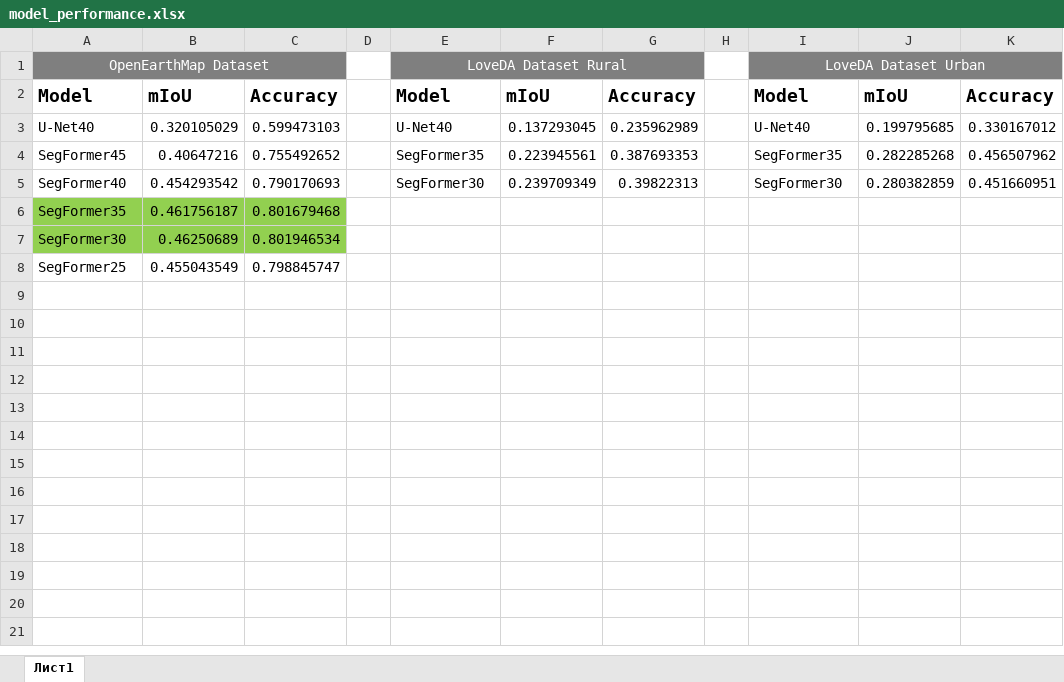
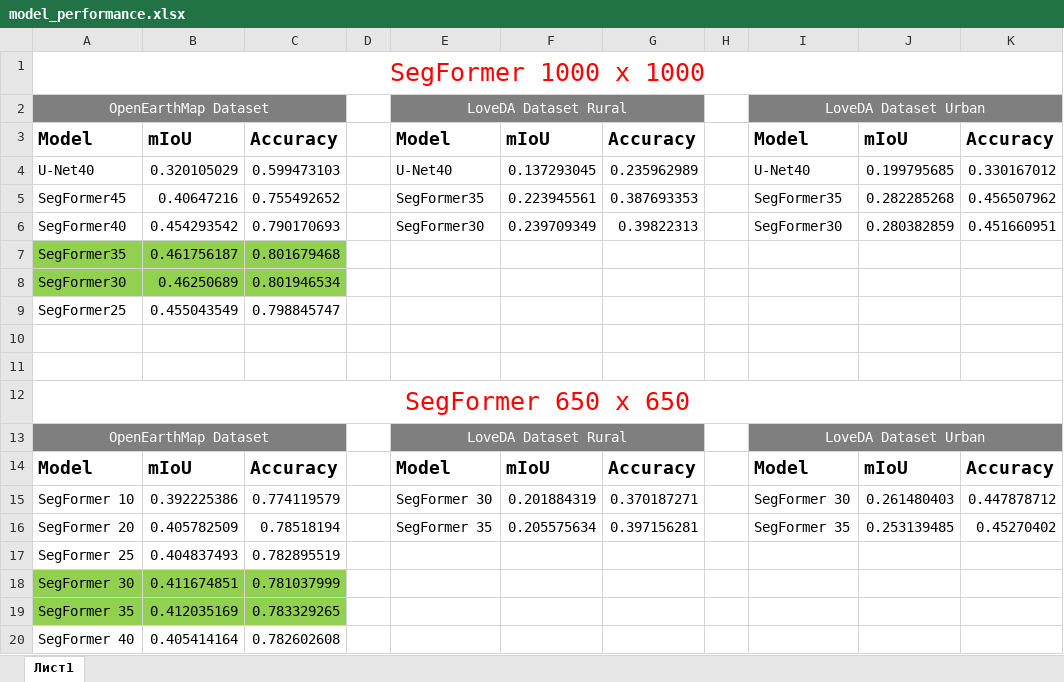
Before and after one commit to odil-T/Land-Cover-Classification, an Excel workbook: semantic-segmentation/model_performance.xlsx, sheet Лист1, drawn as a sheet; values as stored, in another font and other column widths than the file's, no borders; the diff names each change by its address in the sheet, - before the commit and + after, or states it on an @@ line.

Commit message:
Uploaded model

```diff
--- a/semantic-segmentation/model_performance.xlsx (sheet Лист1)
+++ b/semantic-segmentation/model_performance.xlsx (sheet Лист1)
+row 1: SegFormer 1000 x 1000
+row 10: (empty)
+row 11: (empty)
+row 12: SegFormer 650 x 650
+row 13: OpenEarthMap Dataset |  |  |  | LoveDA Dataset Rural |  |  |  | LoveDA Dataset Urban
+row 14: Model | mIoU | Accuracy |  | Model | mIoU | Accuracy |  | Model | mIoU | Accuracy
+row 15: SegFormer 10 | 0.392225386 | 0.774119579 |  | SegFormer 30 | 0.201884319 | 0.370187271 |  | SegFormer 30 | 0.261480403 | 0.447878712
+row 16: SegFormer 20 | 0.405782509 | 0.78518194 |  | SegFormer 35 | 0.205575634 | 0.397156281 |  | SegFormer 35 | 0.253139485 | 0.45270402
+row 17: SegFormer 25 | 0.404837493 | 0.782895519
+row 18: SegFormer 30 | 0.411674851 | 0.781037999
+row 19: SegFormer 35 | 0.412035169 | 0.783329265
+row 20: SegFormer 40 | 0.405414164 | 0.782602608
```
Also changed, not shown: 2 other files.
